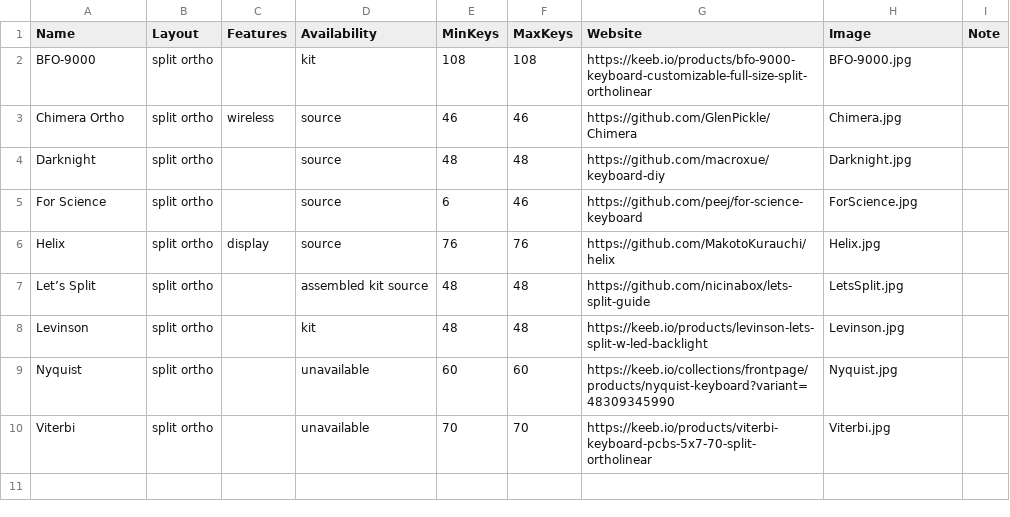
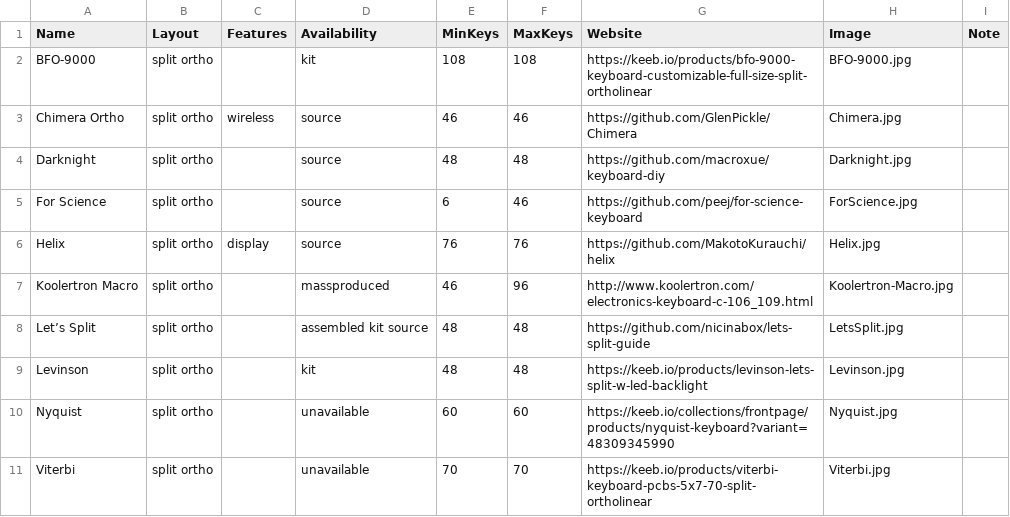
Before and after one commit to Aposymbiont/split-keyboards, a CSV file: ortho.csv, drawn as a sheet; the diff names each change by its address in the sheet, - before the commit and + after, or states it on an @@ line.

```diff
--- a/ortho.csv
+++ b/ortho.csv
+row 7: Koolertron Macro | split ortho |  | massproduced | 46 | 96 | http://www.koolertron.com/electronics-keyboard-c-106_109.html | Koolertron-Macro.jpg
```
Also changed, not shown: ergo.csv, traditional.csv, 29 other files.
